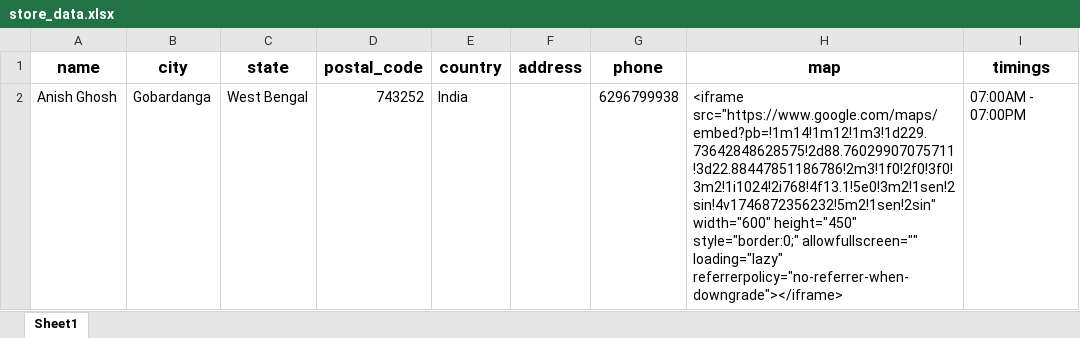
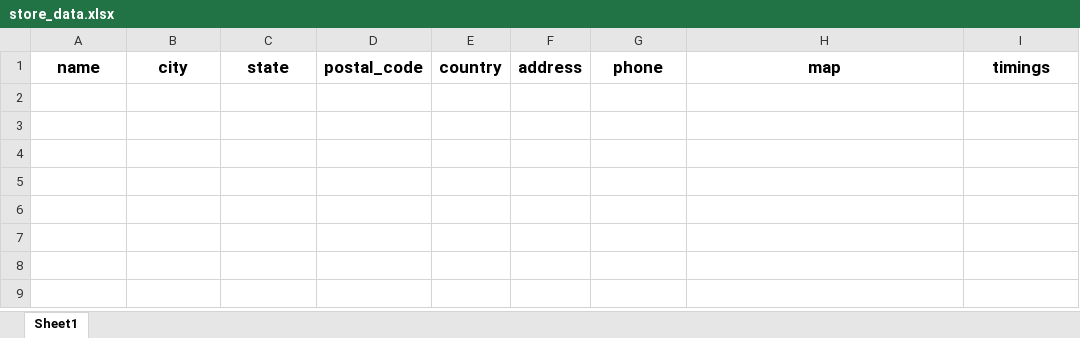
Before and after one commit to GitExplorer001/store_locator, an Excel workbook: store_data.xlsx, sheet Sheet1, drawn as a sheet; values as stored, in another font and other column widths than the file's, no borders; the diff names each change by its address in the sheet, - before the commit and + after, or states it on an @@ line.

Commit message:
Comit 2

```diff
--- a/store_data.xlsx (sheet Sheet1)
+++ b/store_data.xlsx (sheet Sheet1)
-row 2: Anish Ghosh | Gobardanga | West Bengal | 743252 | India |  | 6296799938 | <iframe src="https://www.google.com/maps/embed?pb=!1m14!1m12!1m3!1d229.73642848628575!2d88.76029907075711!3d22.88447851186786!2m3!1f0!2f0!3f0!3m2!1i1024!2i768!4f13.1!5e0!3m2!1sen!2sin!4v1746872356232!5m2!1sen!2sin" width="600" height="450" style="border:0;" allowfullscreen="" loading="lazy" referrerpolicy="no-referrer-when-downgrade"></iframe> | 07:00AM - 07:00PM
```
